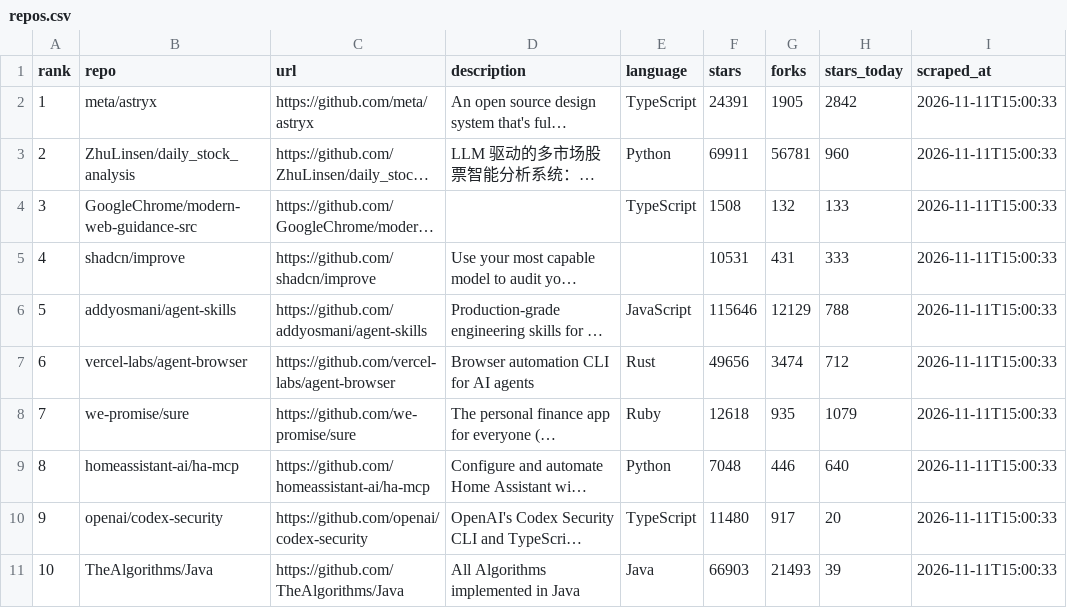
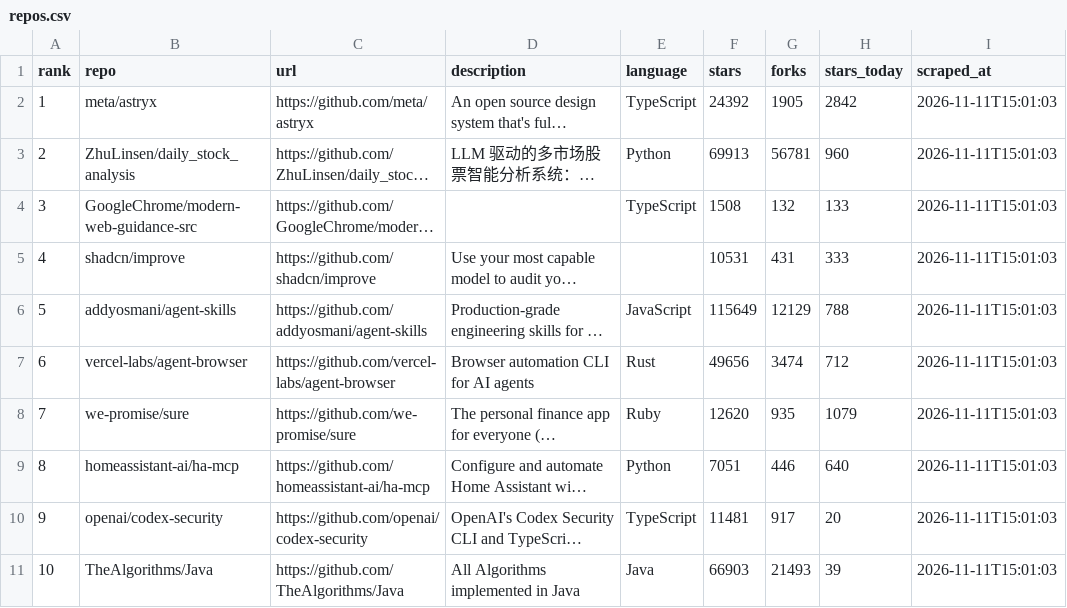
Before and after one commit to jalalchowdhury1/reddit-scraper, a CSV file: data/github_trending/repos.csv, drawn as a sheet; long unchanged cells end in …; the diff names each change by its address in the sheet, - before the commit and + after, or states it on an @@ line.

```diff
--- a/data/github_trending/repos.csv
+++ b/data/github_trending/repos.csv
-F2 (stars): 24391
+F2 (stars): 24392
-I2:I11 (scraped_at): 2026-11-11T15:00:33
+I2:I11 (scraped_at): 2026-11-11T15:01:03
-F3 (stars): 69911
+F3 (stars): 69913
-F6 (stars): 115646
+F6 (stars): 115649
-F8 (stars): 12618
+F8 (stars): 12620
-F9 (stars): 7048
+F9 (stars): 7051
-F10 (stars): 11480
+F10 (stars): 11481
```
